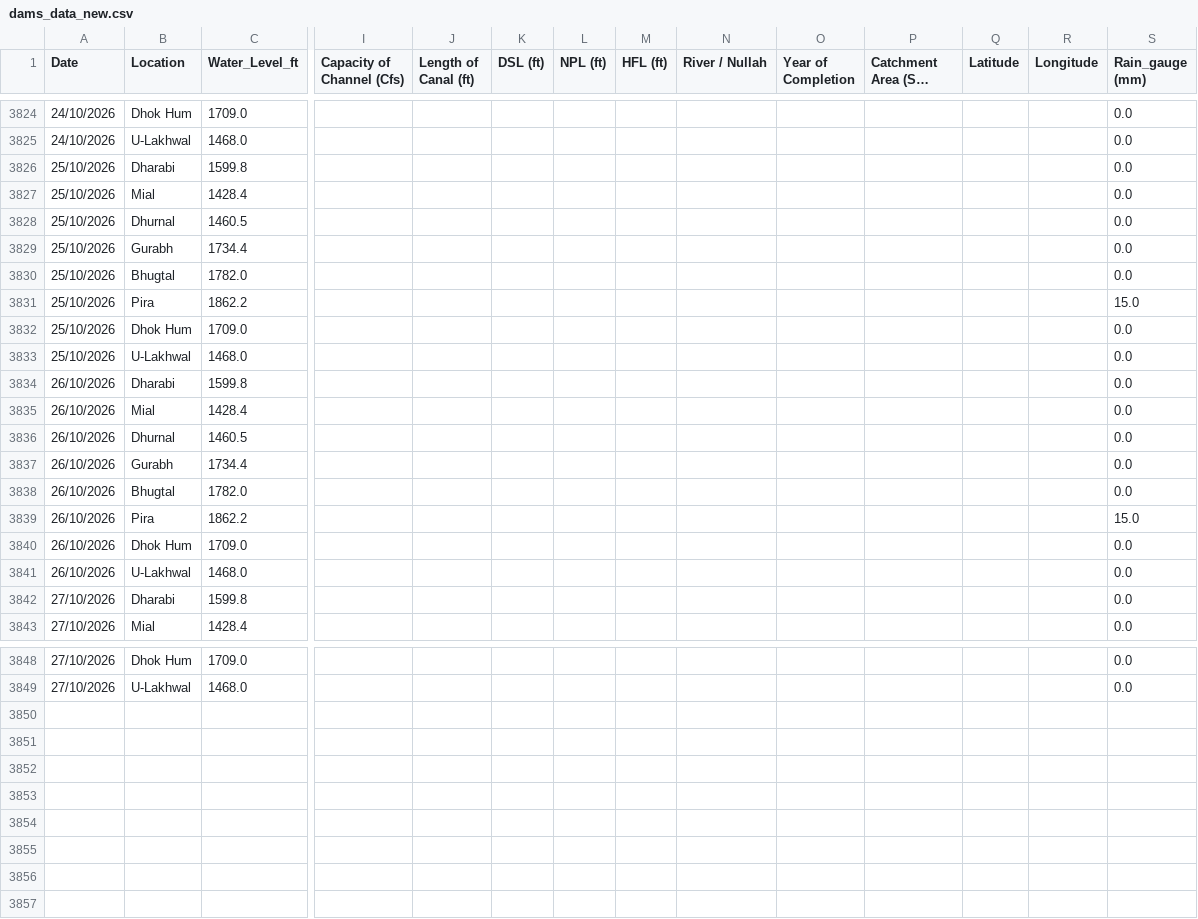
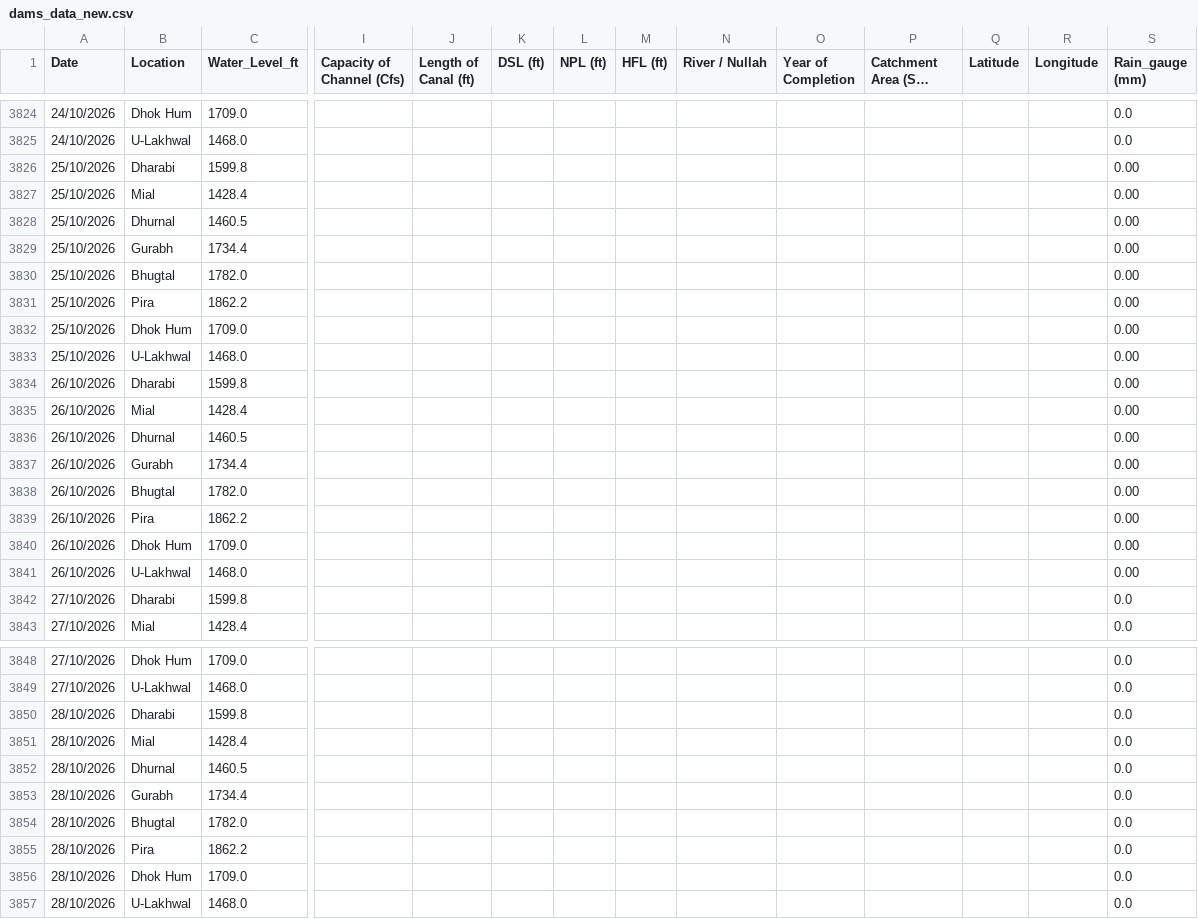
Before and after one commit to Junaid07/Antigravity_WL, a CSV file: dams_data_new.csv, drawn as a sheet; only a part is shown, gaps mark what is left out; long unchanged cells end in …; rows hold the shown columns only; the diff names each change by its address in the sheet, - before the commit and + after, or states it on an @@ line.

Commit message:
updated water levels for 28/10/2026

```diff
--- a/dams_data_new.csv
+++ b/dams_data_new.csv
-S3826:S3830 (Rain_gauge (mm)): 0.0
+S3826:S3830 (Rain_gauge (mm)): 0.00
-S3831 (Rain_gauge (mm)): 15.0
+S3831 (Rain_gauge (mm)): 0.00
-S3832:S3838 (Rain_gauge (mm)): 0.0
+S3832:S3838 (Rain_gauge (mm)): 0.00
-S3839 (Rain_gauge (mm)): 15.0
+S3839 (Rain_gauge (mm)): 0.00
-S3840:S3841 (Rain_gauge (mm)): 0.0
+S3840:S3841 (Rain_gauge (mm)): 0.00
+row 3850: 28/10/2026 | Dharabi | 1599.8 |  |  |  |  |  |  |  |  |  |  | 0.0
+row 3851: 28/10/2026 | Mial | 1428.4 |  |  |  |  |  |  |  |  |  |  | 0.0
+row 3852: 28/10/2026 | Dhurnal | 1460.5 |  |  |  |  |  |  |  |  |  |  | 0.0
+row 3853: 28/10/2026 | Gurabh | 1734.4 |  |  |  |  |  |  |  |  |  |  | 0.0
+row 3854: 28/10/2026 | Bhugtal | 1782.0 |  |  |  |  |  |  |  |  |  |  | 0.0
+row 3855: 28/10/2026 | Pira | 1862.2 |  |  |  |  |  |  |  |  |  |  | 0.0
+row 3856: 28/10/2026 | Dhok Hum | 1709.0 |  |  |  |  |  |  |  |  |  |  | 0.0
+row 3857: 28/10/2026 | U-Lakhwal | 1468.0 |  |  |  |  |  |  |  |  |  |  | 0.0
```
